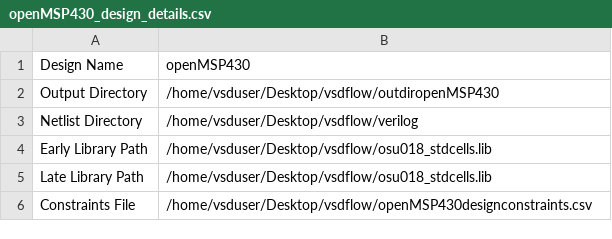
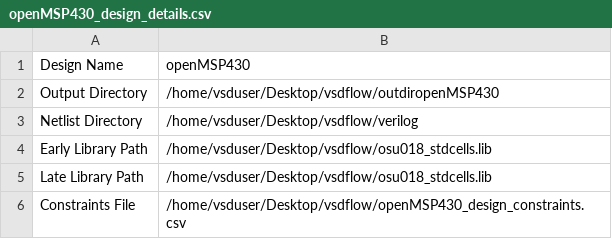
Before and after one commit to Nripench/VSD_5_DAYS_TCL_WORKSHOP, a CSV file: openMSP430_design_details.csv, drawn as a sheet.

Commit message:
openMSP430_design_details.csv

```diff
--- a/openMSP430_design_details.csv
+++ b/openMSP430_design_details.csv
@@ -5,2 +5,2 @@ Early Library Path,/home/vsduser/Desktop/vsdflow/osu018_stdcells.lib
 Late Library Path,/home/vsduser/Desktop/vsdflow/osu018_stdcells.lib
-Constraints File,/home/vsduser/Desktop/vsdflow/openMSP430designconstraints.csv
+Constraints File,/home/vsduser/Desktop/vsdflow/openMSP430_design_constraints.csv
```
